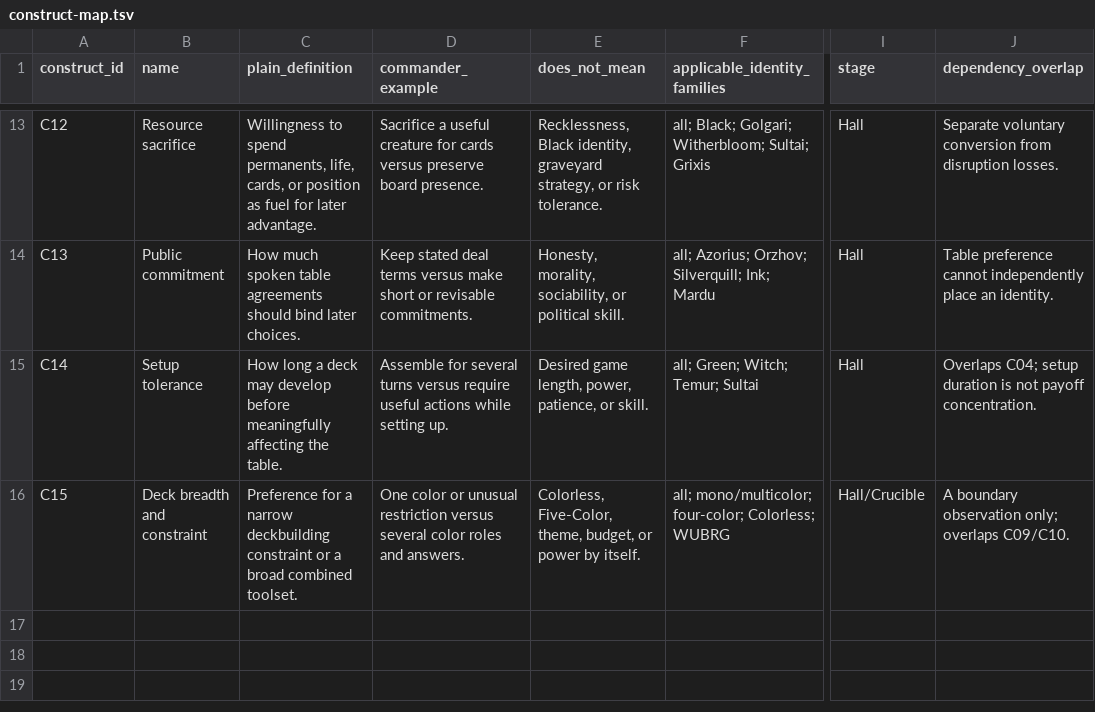
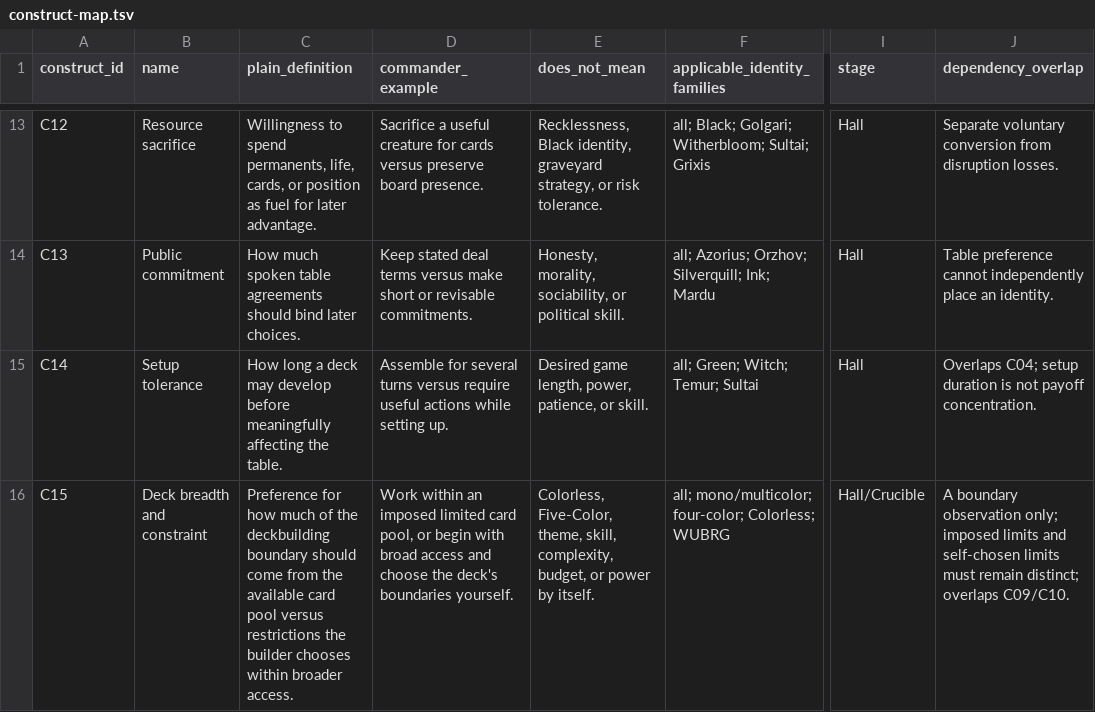
Before and after one commit to rboles84/mtgSiteWIP, a TSV file: docs/plans/vm551-gate-b1-placement-instrument/construct-map.tsv, drawn as a sheet; only a part is shown, gaps mark what is left out; the diff names each change by its address in the sheet, - before the commit and + after, or states it on an @@ line.

```diff
--- a/docs/plans/vm551-gate-b1-placement-instrument/construct-map.tsv
+++ b/docs/plans/vm551-gate-b1-placement-instrument/construct-map.tsv
-C16 (plain_definition): Preference for a narrow deckbuilding constraint or a broad combined toolset.
+C16 (plain_definition): Preference for how much of the deckbuilding boundary should come from the available card pool versus restrictions the builder chooses within broader access.
-D16 (commander_example): One color or unusual restriction versus several color roles and answers.
+D16 (commander_example): Work within an imposed limited card pool, or begin with broad access and choose the deck's boundaries yourself.
-E16 (does_not_mean): …Five-Color, theme, budget, or…
+E16 (does_not_mean): …Five-Color, theme, skill, complexity, budget, or…
-J16 (dependency_overlap): …observation only; overlaps C09/C10.
+J16 (dependency_overlap): …observation only; imposed limits and self-chosen limits must remain distinct; overlaps C09/C10.
```
Also changed, not shown: docs/plans/vm551-gate-b1-placement-instrument/answer-signal-contracts.tsv, docs/plans/vm551-gate-b1-placement-instrument/jargon-glossary.tsv, 20 other files.
